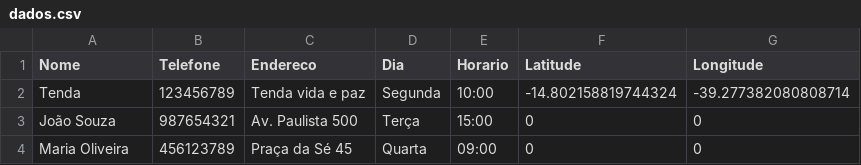
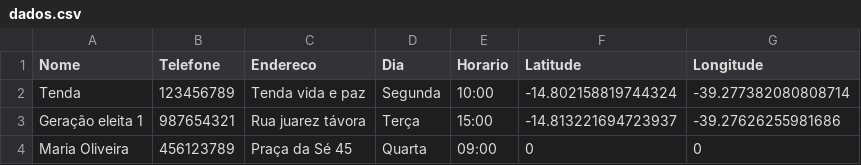
Before and after one commit to MicamAmorim/mapaDeCelulas, a CSV file: Database/dados.csv, drawn as a sheet; removed rows and columns are numbered as before the commit, all else as after; the diff names each change by its address in the sheet, - before the commit and + after, or states it on an @@ line.

Commit message:
Update dados.csv

```diff
--- a/Database/dados.csv
+++ b/Database/dados.csv
-row 3: João Souza | 987654321 | Av. Paulista 500 | Terça | 15:00 | 0 | 0
+row 3: Geração eleita 1 | 987654321 | Rua juarez távora | Terça | 15:00 | -14.813221694723937 | -39.27626255981686
```
